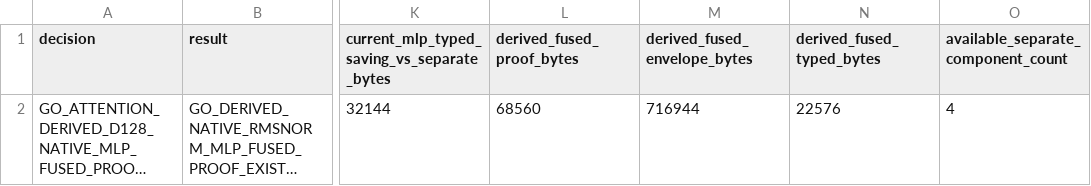
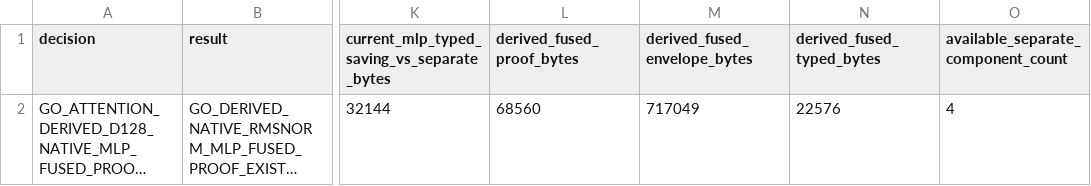
Before and after one commit to omarespejel/llm-provable-computer, a TSV file: docs/engineering/evidence/zkai-attention-derived-d128-native-mlp-proof-route-2026-05.tsv, drawn as a sheet; only a part is shown, gaps mark what is left out; long unchanged cells end in …; the diff names each change by its address in the sheet, - before the commit and + after, or states it on an @@ line.

Commit message:
Address derived fused route review hardening

```diff
--- a/docs/engineering/evidence/zkai-attention-derived-d128-native-mlp-proof-route-2026-05.tsv
+++ b/docs/engineering/evidence/zkai-attention-derived-d128-native-mlp-proof-route-2026-05.tsv
-M2 (derived_fused_envelope_bytes): 716944
+M2 (derived_fused_envelope_bytes): 717049
```
Also changed, not shown: 11 other files.
